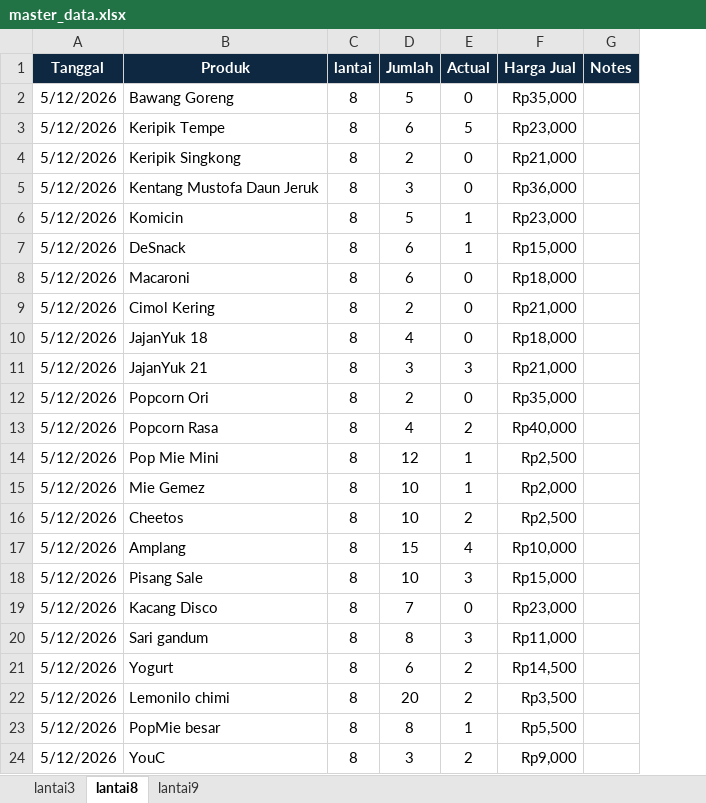
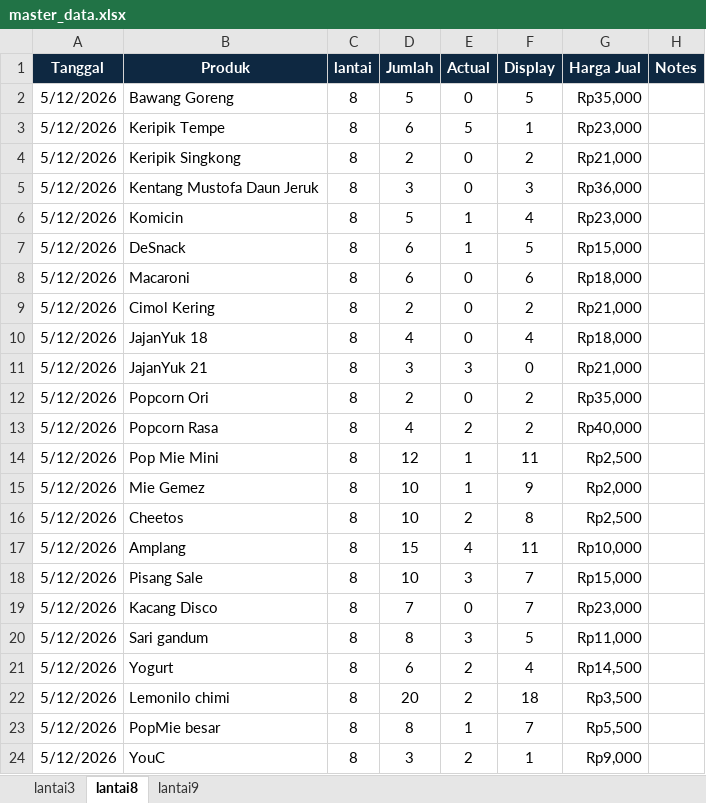
Before and after one commit to andi-arch1/WarungFifgroup, an Excel workbook: data/master_data.xlsx, sheet lantai8, drawn as a sheet; values as stored, in another font and other column widths than the file's, no borders; the diff names each change by its address in the sheet, - before the commit and + after, or states it on an @@ line.

Commit message:
Add files via upload

```diff
--- a/data/master_data.xlsx (sheet lantai8)
+++ b/data/master_data.xlsx (sheet lantai8)
+column F (Display), rows 2-24: 5 | 1 | 2 | 3 | 4 | 5 | 6 | 2 | 4 | 0 | 2 | 2 | 11 | 9 | 8 | 11 | 7 | 7 | 5 | 4 | 18 | 7 | 1
```
Also changed, not shown: sheet lantai9.
